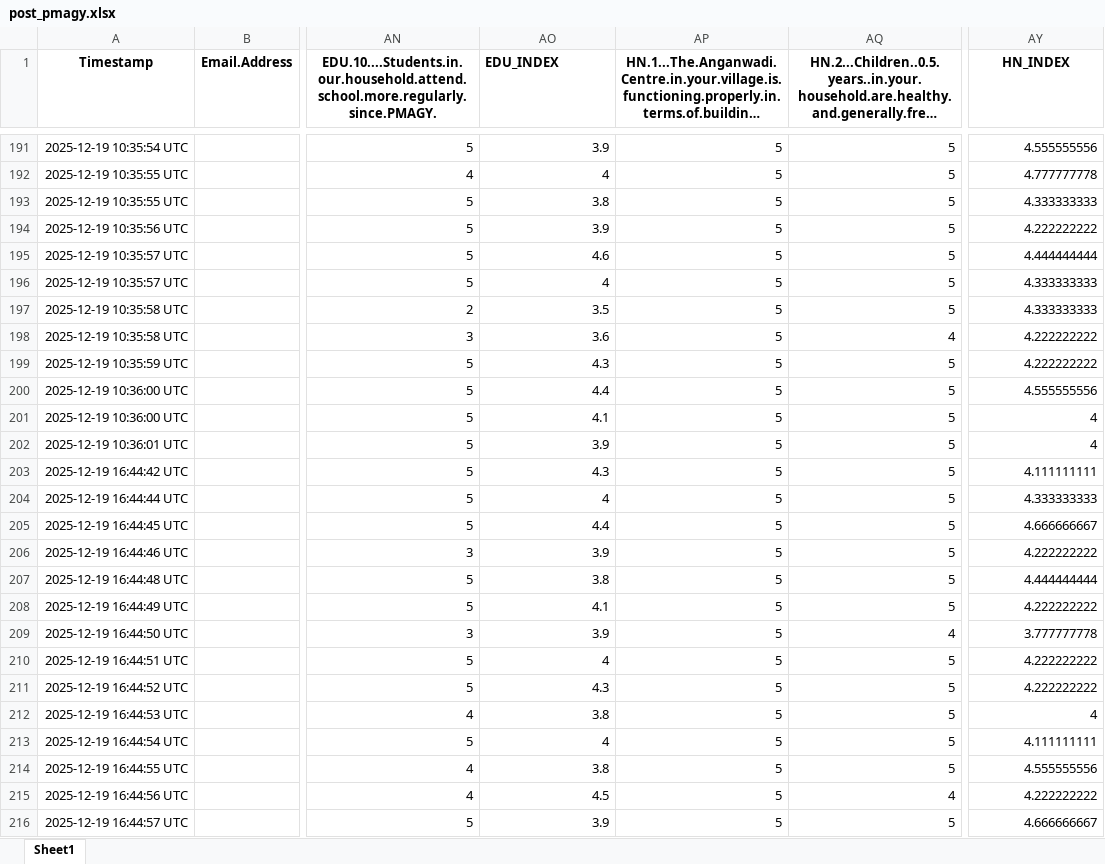
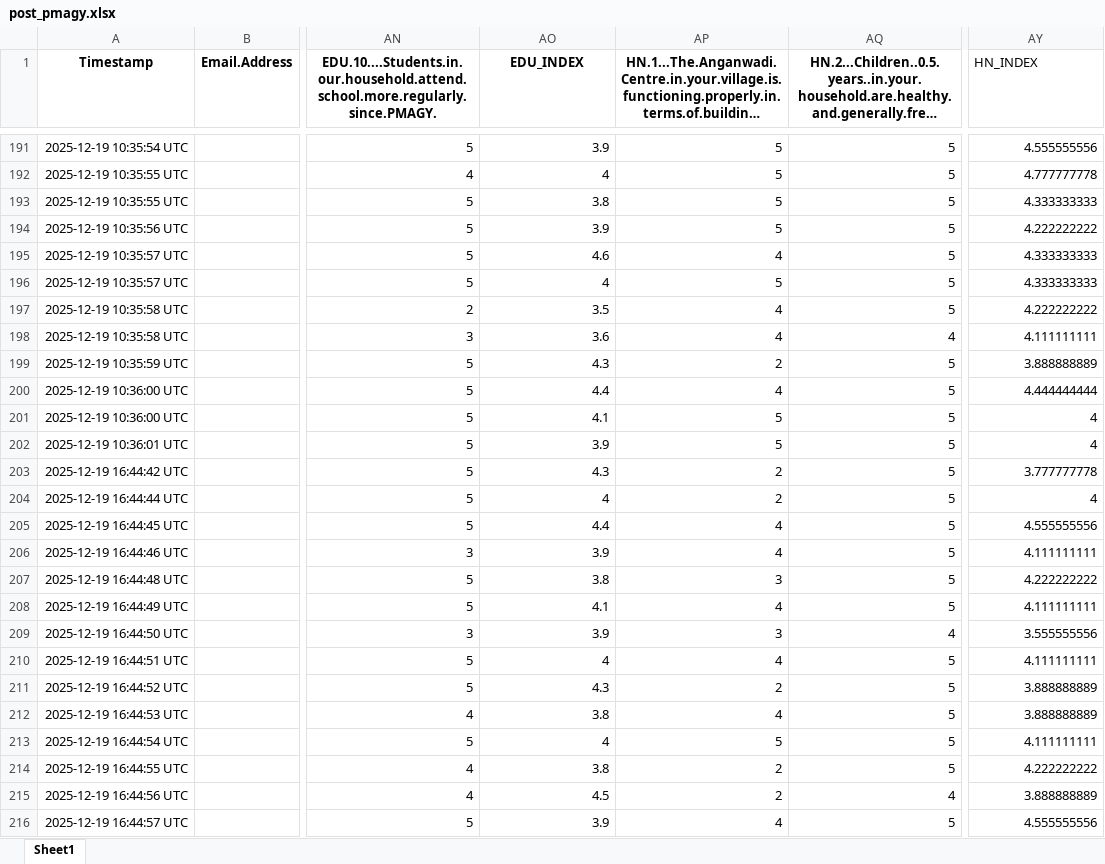
Before and after one commit to 12shivs/r-analysis-pmagy, an Excel workbook: post_pmagy.xlsx, sheet Sheet1, drawn as a sheet; only a part is shown, gaps mark what is left out; long unchanged cells end in …; values as stored, in another font and other column widths than the file's, no borders; the diff covers the shown part only; the diff names each change by its address in the sheet, - before the commit and + after, or states it on an @@ line.

Commit message:
EXCEL changes

```diff
--- a/post_pmagy.xlsx (sheet Sheet1)
+++ b/post_pmagy.xlsx (sheet Sheet1)
-AO1 alignment: left
+AO1 alignment: center
@@ AY1 bold: on → off, alignment: center → left @@
-AP195: 5
+AP195: 4
-AY195 (HN_INDEX): 4.444444444
+AY195 (HN_INDEX): 4.333333333
-AP197:AP198: 5
+AP197:AP198: 4
-AY197 (HN_INDEX): 4.333333333
+AY197 (HN_INDEX): 4.222222222
-AY198 (HN_INDEX): 4.222222222
+AY198 (HN_INDEX): 4.111111111
-AP199: 5
+AP199: 2
-AY199 (HN_INDEX): 4.222222222
+AY199 (HN_INDEX): 3.888888889
-AP200: 5
+AP200: 4
-AY200 (HN_INDEX): 4.555555556
+AY200 (HN_INDEX): 4.444444444
-AP203:AP204: 5
+AP203:AP204: 2
-AY203 (HN_INDEX): 4.111111111
+AY203 (HN_INDEX): 3.777777778
-AY204 (HN_INDEX): 4.333333333
+AY204 (HN_INDEX): 4
-AP205:AP206: 5
+AP205:AP206: 4
-AY205 (HN_INDEX): 4.666666667
+AY205 (HN_INDEX): 4.555555556
-AY206 (HN_INDEX): 4.222222222
+AY206 (HN_INDEX): 4.111111111
-AP207: 5
+AP207: 3
-AY207 (HN_INDEX): 4.444444444
+AY207 (HN_INDEX): 4.222222222
-AP208: 5
+AP208: 4
-AY208 (HN_INDEX): 4.222222222
+AY208 (HN_INDEX): 4.111111111
-AP209: 5
+AP209: 3
-AY209 (HN_INDEX): 3.777777778
+AY209 (HN_INDEX): 3.555555556
-AP210: 5
+AP210: 4
-AY210 (HN_INDEX): 4.222222222
+AY210 (HN_INDEX): 4.111111111
-AP211: 5
+AP211: 2
-AY211 (HN_INDEX): 4.222222222
+AY211 (HN_INDEX): 3.888888889
-AP212: 5
+AP212: 4
-AY212 (HN_INDEX): 4
+AY212 (HN_INDEX): 3.888888889
-AP214:AP215: 5
+AP214:AP215: 2
-AY214 (HN_INDEX): 4.555555556
+AY214 (HN_INDEX): 4.222222222
-AY215 (HN_INDEX): 4.222222222
+AY215 (HN_INDEX): 3.888888889
-AP216: 5
+AP216: 4
-AY216 (HN_INDEX): 4.666666667
+AY216 (HN_INDEX): 4.555555556
```
Also changed, not shown: 638 edited cells elsewhere in this sheet, formulas that keep their value, 1 other file.
